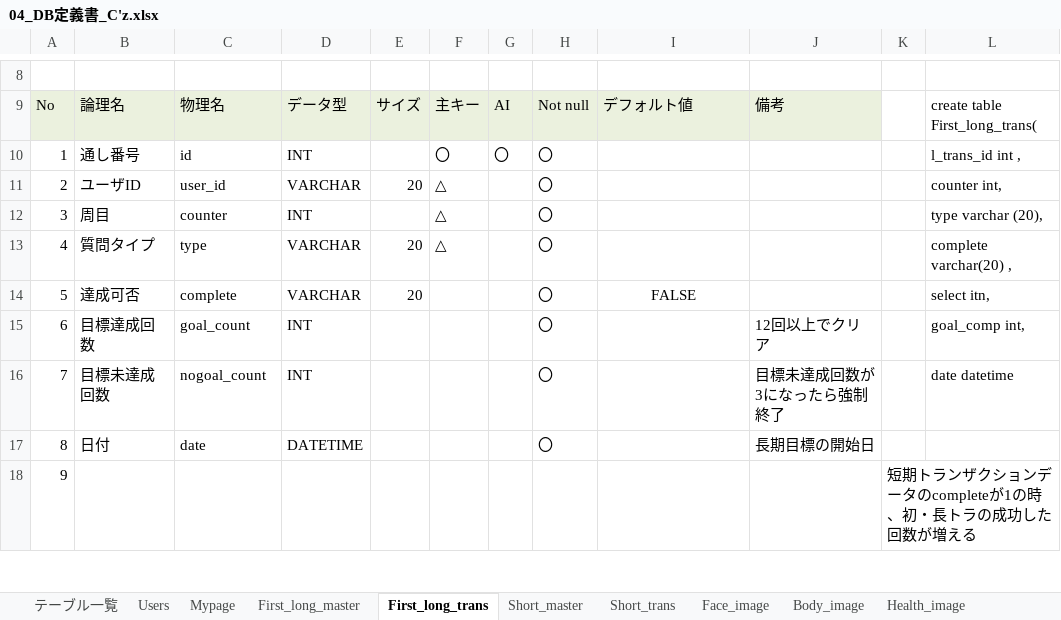
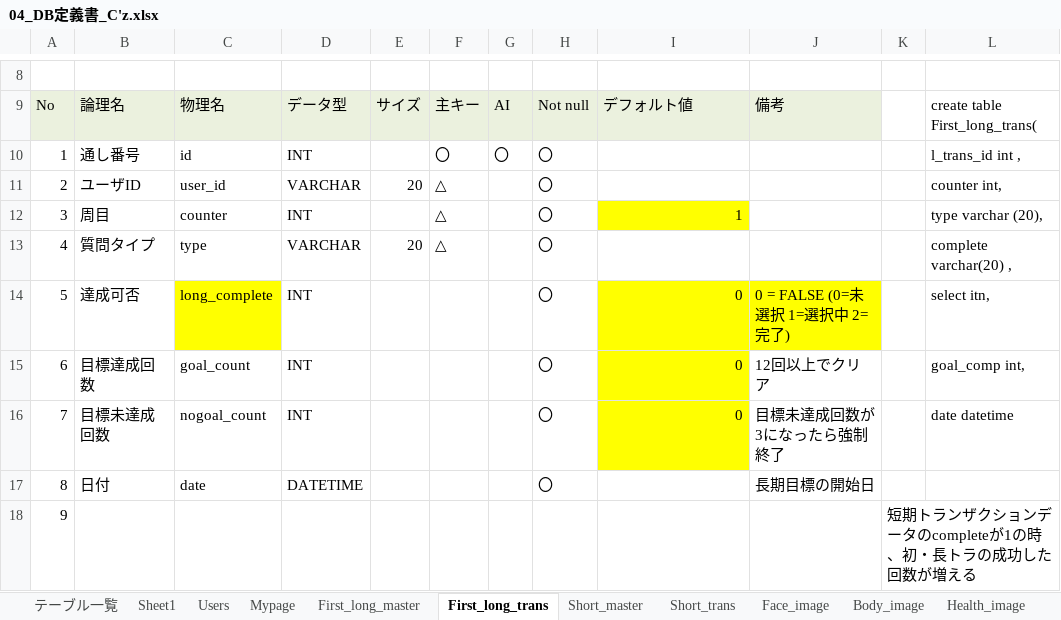
Before and after one commit to dojo2022/C-5, an Excel workbook: doc/04_DB定義書_C'z.xlsx, sheet First_long_trans, drawn as a sheet; only a part is shown, gaps mark what is left out; values as stored, in another font and other column widths than the file's, no borders; the diff names each change by its address in the sheet, - before the commit and + after, or states it on an @@ line.

```diff
--- a/doc/04_DB定義書_C'z.xlsx (sheet First_long_trans)
+++ b/doc/04_DB定義書_C'z.xlsx (sheet First_long_trans)
+sheet tab: Sheet1
-I12: (empty)
+I12: 1
-I12 fill: none
+I12 fill: #FFFF00
-C14: complete
+C14: long_complete
-C14 fill: none
+C14 fill: #FFFF00
-D14: VARCHAR
+D14: INT
-E14: 20
+E14: (empty)
-I14: FALSE
+I14: 0
-I14:J14 fill: none
+I14:J14 fill: #FFFF00
-I14 alignment: center
+I14 alignment: right
-J14: (empty)
+J14: 0 = FALSE (0=未選択 1=選択中 2=完了)
-I15:I16: (empty)
+I15:I16: 0
-I15:I16 fill: none
+I15:I16 fill: #FFFF00
```
Also changed, not shown: sheet Short_trans, sheet Users, sheet Face_image, sheet Body_image, charts or pictures.
